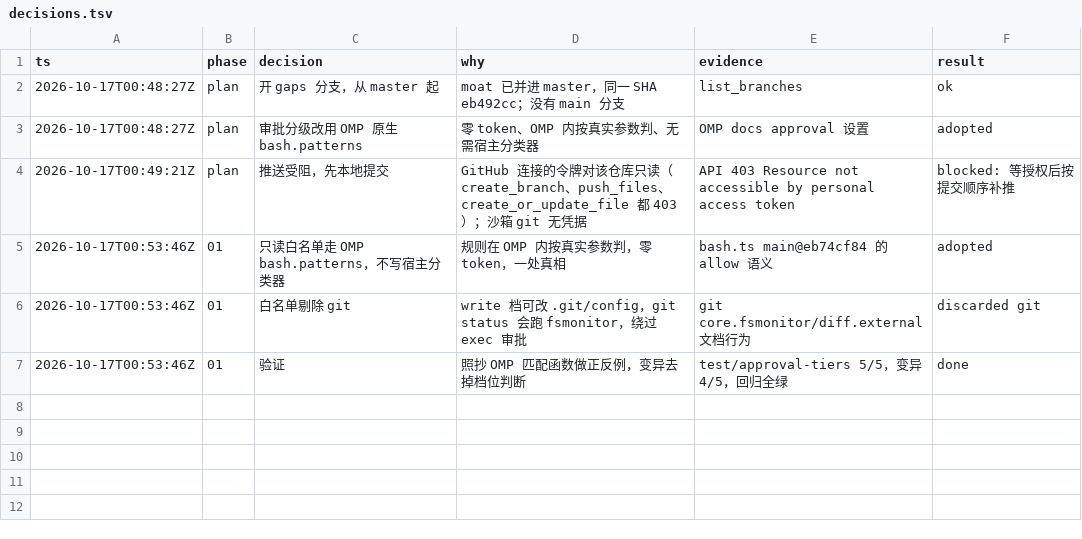
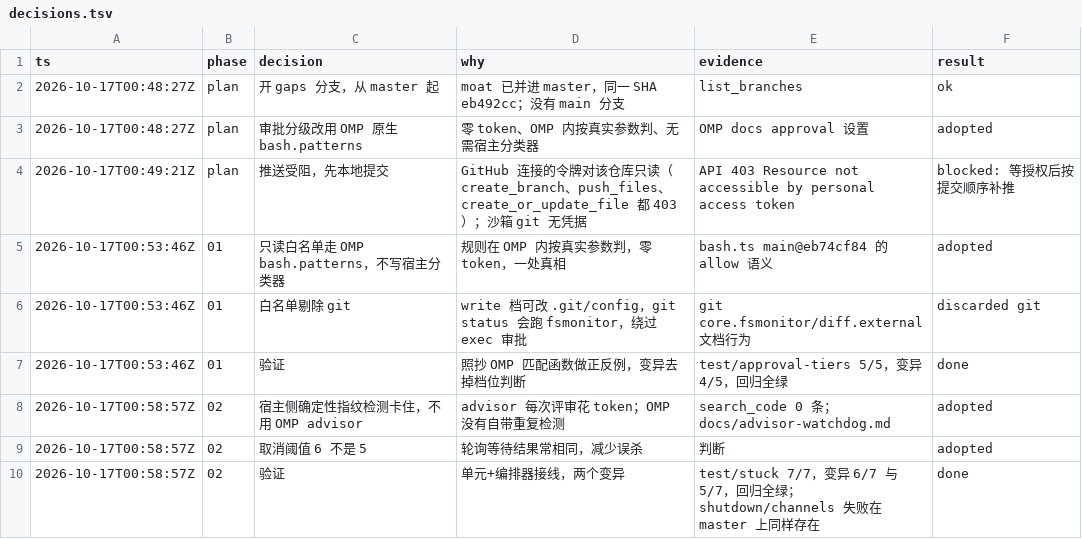
Before and after one commit to jryang1997/omp-bot, a TSV file: .scratch/gaps/decisions.tsv, drawn as a sheet.

```diff
--- a/.scratch/gaps/decisions.tsv
+++ b/.scratch/gaps/decisions.tsv
@@ -7 +7,4 @@ ts	phase	decision	why	evidence	result
 2026-10-17T00:53:46Z	01	验证	照抄 OMP 匹配函数做正反例，变异去掉档位判断	test/approval-tiers 5/5，变异 4/5，回归全绿	done
+2026-10-17T00:58:57Z	02	宿主侧确定性指纹检测卡住，不用 OMP advisor	advisor 每次评审花 token；OMP 没有自带重复检测	search_code 0 条；docs/advisor-watchdog.md	adopted
+2026-10-17T00:58:57Z	02	取消阈值 6 不是 5	轮询等待结果常相同，减少误杀	判断	adopted
+2026-10-17T00:58:57Z	02	验证	单元+编排器接线，两个变异	test/stuck 7/7，变异 6/7 与 5/7，回归全绿；shutdown/channels 失败在 master 上同样存在	done
```
Also changed, not shown: 7 other files.
